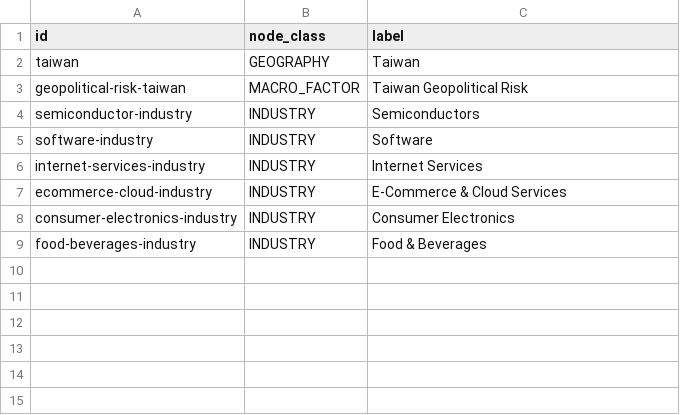
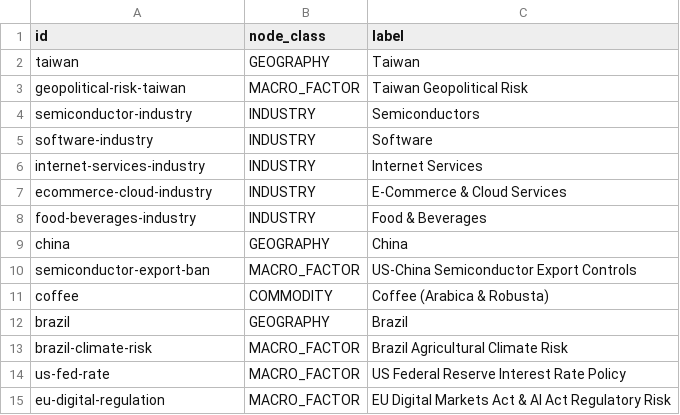
Before and after one commit to yohanvoraa-wq/hyperion, a CSV file: datasets/atlas/context_nodes.csv, drawn as a sheet.

```diff
--- a/datasets/atlas/context_nodes.csv
+++ b/datasets/atlas/context_nodes.csv
@@ -7,3 +7,9 @@ internet-services-industry,INDUSTRY,Internet Services
 ecommerce-cloud-industry,INDUSTRY,E-Commerce & Cloud Services
-consumer-electronics-industry,INDUSTRY,Consumer Electronics
 food-beverages-industry,INDUSTRY,Food & Beverages
+china,GEOGRAPHY,China
+semiconductor-export-ban,MACRO_FACTOR,US-China Semiconductor Export Controls
+coffee,COMMODITY,Coffee (Arabica & Robusta)
+brazil,GEOGRAPHY,Brazil
+brazil-climate-risk,MACRO_FACTOR,Brazil Agricultural Climate Risk
+us-fed-rate,MACRO_FACTOR,US Federal Reserve Interest Rate Policy
+eu-digital-regulation,MACRO_FACTOR,EU Digital Markets Act & AI Act Regulatory Risk
```
Also changed, not shown: datasets/atlas/seed_relationships.csv.
